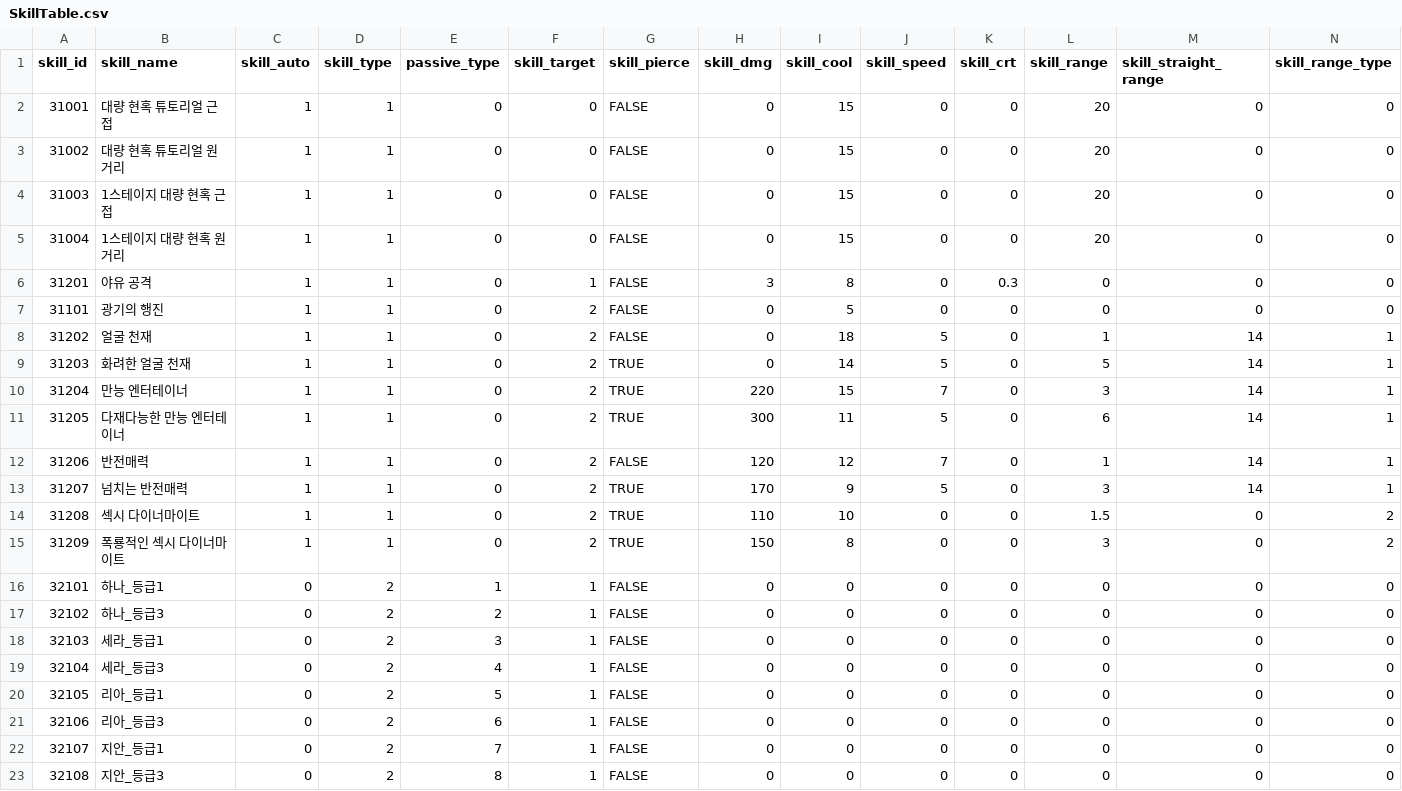
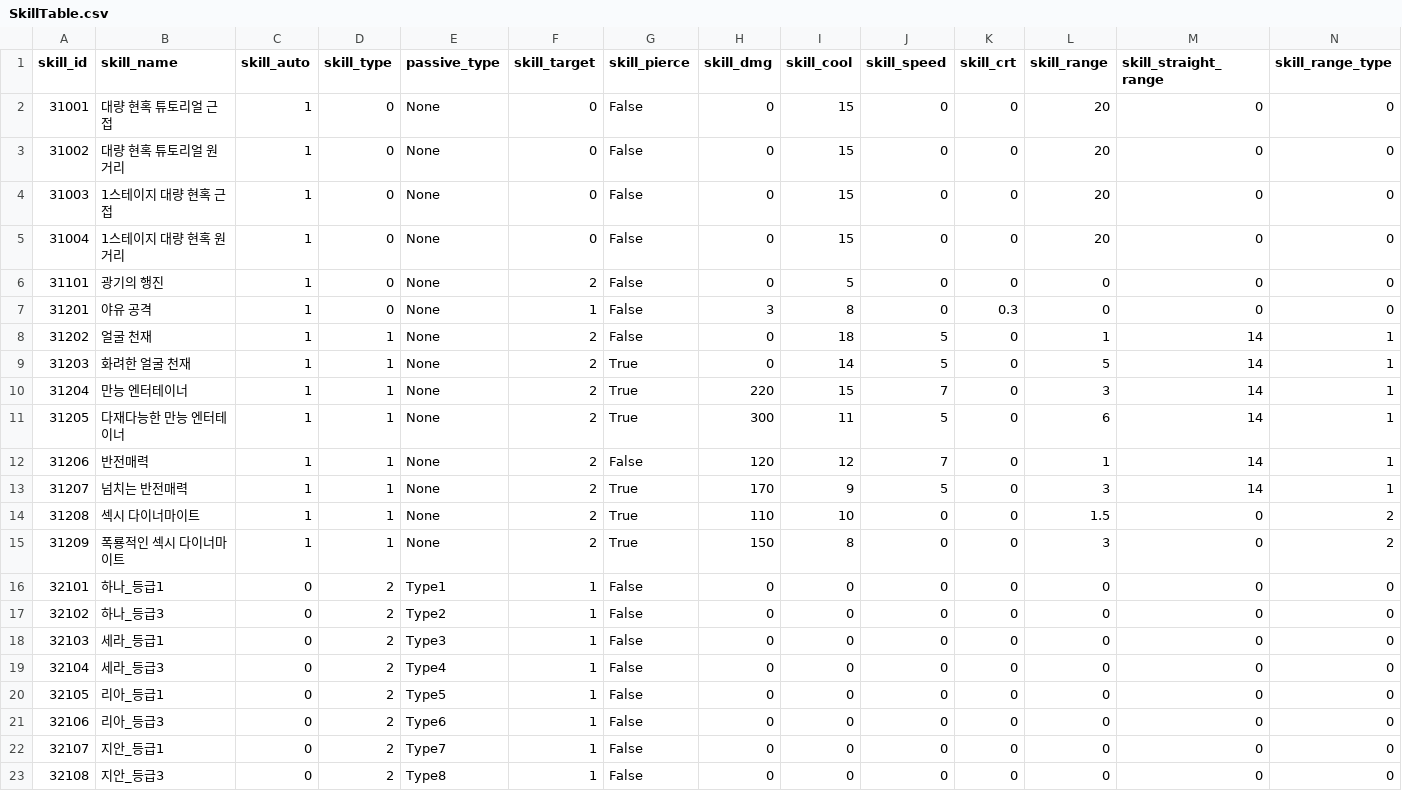
Before and after one commit to HTP31698/HeartStage, a CSV file: HeartStage/Assets/DataTables/SkillTable.csv, drawn as a sheet; only a part is shown; removed rows and columns are numbered as before the commit, all else as after; rows hold the shown columns only; the diff names each change by its address in the sheet, - before the commit and + after, or states it on an @@ line.

```diff
--- a/HeartStage/Assets/DataTables/SkillTable.csv
+++ b/HeartStage/Assets/DataTables/SkillTable.csv
-D2:D5 (skill_type): 1
+D2:D5 (skill_type): 0
-E2:E5 (passive_type): 0
+E2:E5 (passive_type): None
-G2:G5 (skill_pierce): FALSE
+G2:G5 (skill_pierce): False
-row 6: 31201 | 야유 공격 | 1 | 1 | 0 | 1 | FALSE | 3 | 8 | 0 | 0.3 | 0 | 0 | 0
-D6 (skill_type): 1
+D6 (skill_type): 0
-E6 (passive_type): 0
+E6 (passive_type): None
-G6 (skill_pierce): FALSE
+G6 (skill_pierce): False
+row 7: 31201 | 야유 공격 | 1 | 0 | None | 1 | False | 3 | 8 | 0 | 0.3 | 0 | 0 | 0
-E8:E15 (passive_type): 0
+E8:E15 (passive_type): None
-G8 (skill_pierce): FALSE
+G8 (skill_pierce): False
-G9:G11 (skill_pierce): TRUE
+G9:G11 (skill_pierce): True
-G12 (skill_pierce): FALSE
+G12 (skill_pierce): False
-G13:G15 (skill_pierce): TRUE
+G13:G15 (skill_pierce): True
-E16 (passive_type): 1
+E16 (passive_type): Type1
-G16:G23 (skill_pierce): FALSE
+G16:G23 (skill_pierce): False
-E17 (passive_type): 2
+E17 (passive_type): Type2
-E18 (passive_type): 3
+E18 (passive_type): Type3
-E19 (passive_type): 4
+E19 (passive_type): Type4
-E20 (passive_type): 5
+E20 (passive_type): Type5
-E21 (passive_type): 6
+E21 (passive_type): Type6
-E22 (passive_type): 7
+E22 (passive_type): Type7
-E23 (passive_type): 8
+E23 (passive_type): Type8
```
Also changed, not shown: 16 other files.
